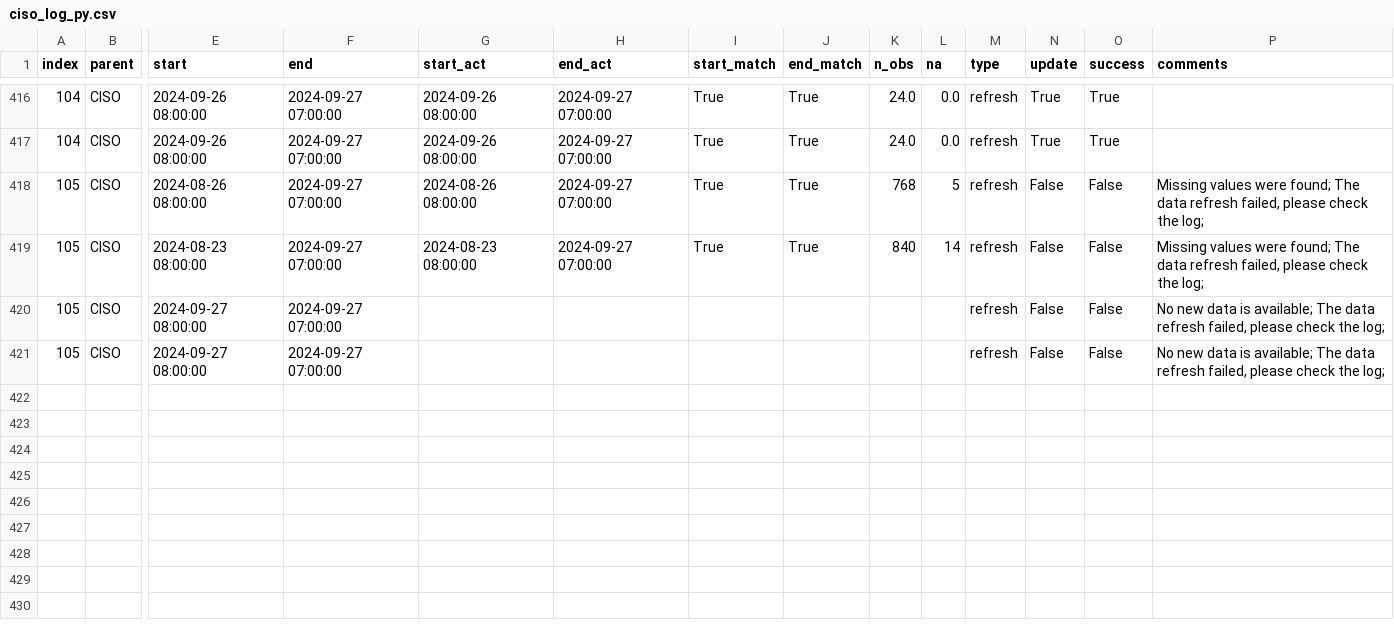
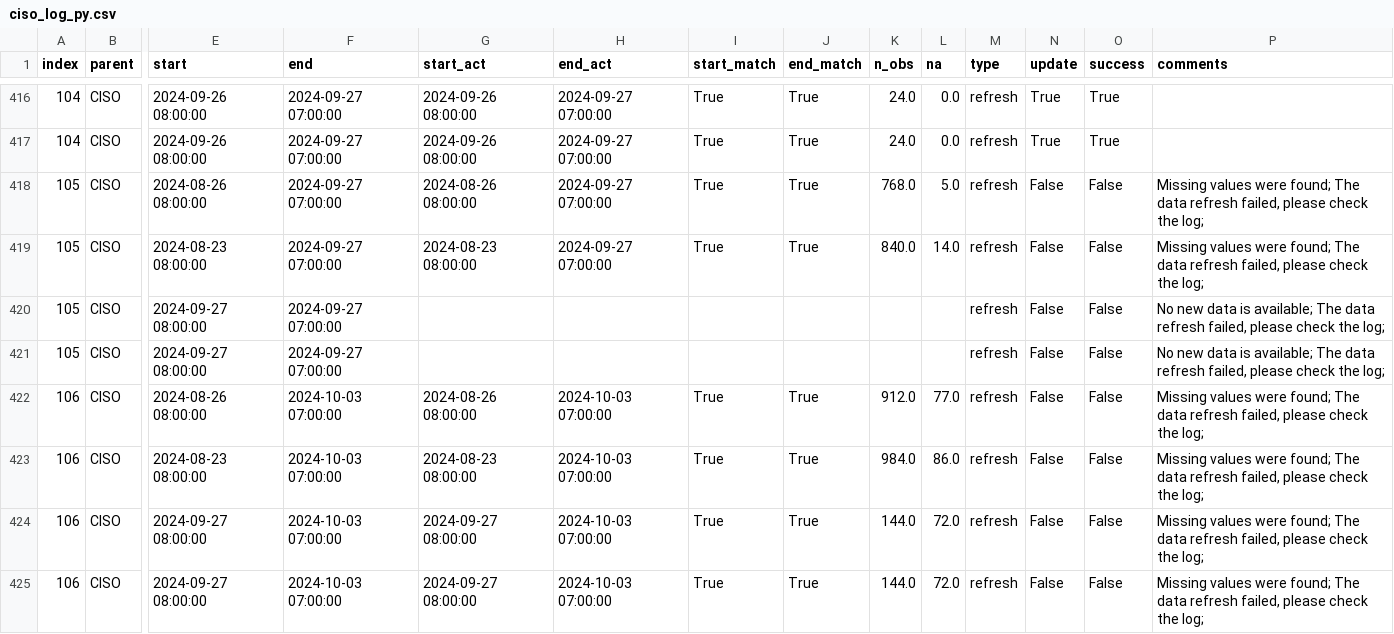
Before and after one commit to datttrian/data-pipeline-automation-with-github-actions, a CSV file: metadata/ciso_log_py.csv, drawn as a sheet; only a part is shown, gaps mark what is left out; rows hold the shown columns only; the diff names each change by its address in the sheet, - before the commit and + after, or states it on an @@ line.

Commit message:
Auto update of the data

```diff
--- a/metadata/ciso_log_py.csv
+++ b/metadata/ciso_log_py.csv
-K418 (n_obs): 768
+K418 (n_obs): 768.0
-L418 (na): 5
+L418 (na): 5.0
-K419 (n_obs): 840
+K419 (n_obs): 840.0
-L419 (na): 14
+L419 (na): 14.0
+row 422: 106 | CISO | 2024-08-26 08:00:00 | 2024-10-03 07:00:00 | 2024-08-26 08:00:00 | 2024-10-03 07:00:00 | True | True | 912.0 | 77.0 | refresh | False | False | Missing values were found; The data refresh failed, please check the log;
+row 423: 106 | CISO | 2024-08-23 08:00:00 | 2024-10-03 07:00:00 | 2024-08-23 08:00:00 | 2024-10-03 07:00:00 | True | True | 984.0 | 86.0 | refresh | False | False | Missing values were found; The data refresh failed, please check the log;
+row 424: 106 | CISO | 2024-09-27 08:00:00 | 2024-10-03 07:00:00 | 2024-09-27 08:00:00 | 2024-10-03 07:00:00 | True | True | 144.0 | 72.0 | refresh | False | False | Missing values were found; The data refresh failed, please check the log;
+row 425: 106 | CISO | 2024-09-27 08:00:00 | 2024-10-03 07:00:00 | 2024-09-27 08:00:00 | 2024-10-03 07:00:00 | True | True | 144.0 | 72.0 | refresh | False | False | Missing values were found; The data refresh failed, please check the log;
```
Also changed, not shown: 13 other files.
